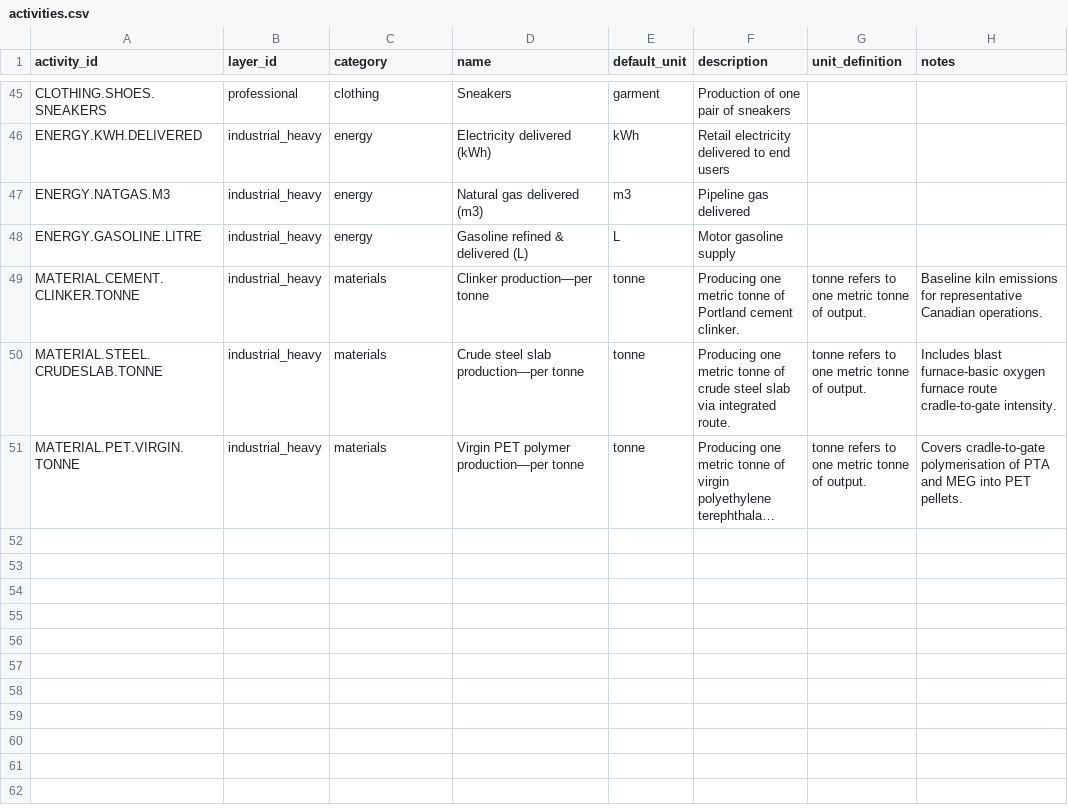
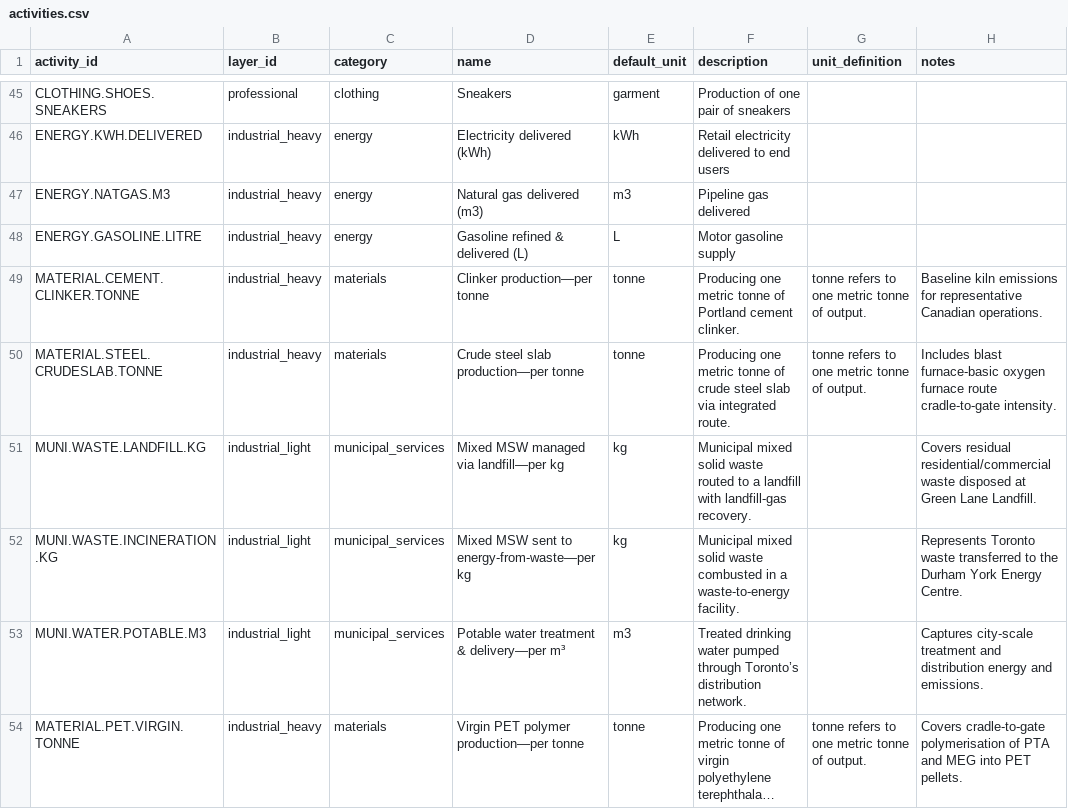
Before and after one commit to chrislyons/carbon-acx, a CSV file: data/activities.csv, drawn as a sheet; only a part is shown, gaps mark what is left out; long unchanged cells end in …; the diff names each change by its address in the sheet, - before the commit and + after, or states it on an @@ line.

```diff
--- a/data/activities.csv
+++ b/data/activities.csv
+row 51: MUNI.WASTE.LANDFILL.KG | industrial_light | municipal_services | Mixed MSW managed via landfill—per kg | kg | Municipal mixed solid waste routed to a landfill with landfill-gas recovery. |  | Covers residual residential/commercial waste disposed at Green Lane Landfill.
+row 52: MUNI.WASTE.INCINERATION.KG | industrial_light | municipal_services | Mixed MSW sent to energy-from-waste—per kg | kg | Municipal mixed solid waste combusted in a waste-to-energy facility. |  | Represents Toronto waste transferred to the Durham York Energy Centre.
+row 53: MUNI.WATER.POTABLE.M3 | industrial_light | municipal_services | Potable water treatment & delivery—per m³ | m3 | Treated drinking water pumped through Toronto’s distribution network. |  | Captures city-scale treatment and distribution energy and emissions.
```
Also changed, not shown: data/assets.csv, data/emission_factors.csv, 6 other files.
